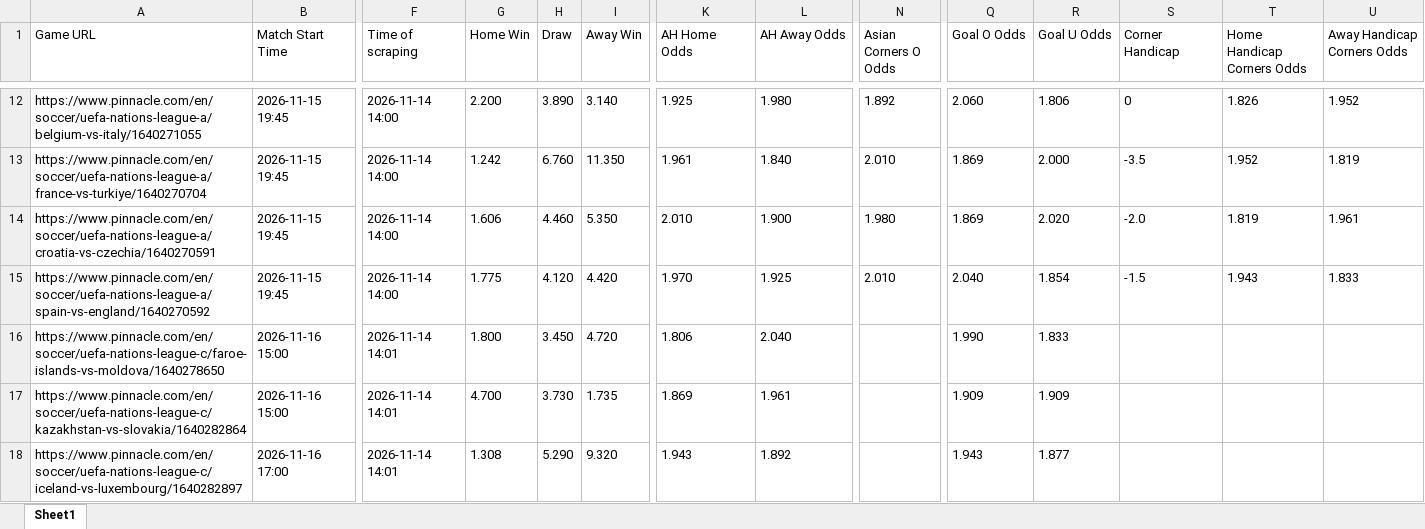
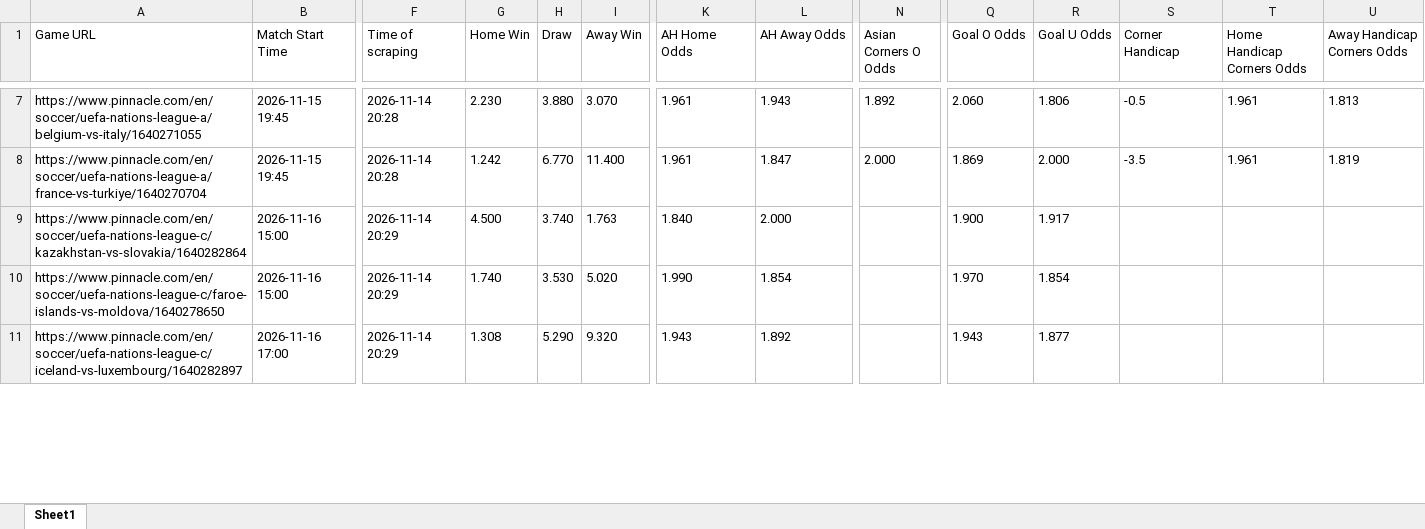
Before and after one commit to super-luke-chambers/pin_scraper, an Excel workbook: outputs/pinnacle_odds_data.xlsx, sheet Sheet1, drawn as a sheet; only a part is shown, gaps mark what is left out; values as stored, in another font and other column widths than the file's, no borders; removed rows and columns are numbered as before the commit, all else as after; rows hold the shown columns only; the diff covers the shown part only; the diff names each change by its address in the sheet, - before the commit and + after, or states it on an @@ line.

```diff
--- a/outputs/pinnacle_odds_data.xlsx (sheet Sheet1)
+++ b/outputs/pinnacle_odds_data.xlsx (sheet Sheet1)
-F7:F8 (Time of scraping): 2026-11-14 14:00
+F7:F8 (Time of scraping): 2026-11-14 20:28
-G7 (Home Win): 2.200
+G7 (Home Win): 2.230
-H7 (Draw): 3.890
+H7 (Draw): 3.880
-I7 (Away Win): 3.140
+I7 (Away Win): 3.070
-K7 (AH Home Odds): 1.925
+K7 (AH Home Odds): 1.961
-L7 (AH Away Odds): 1.980
+L7 (AH Away Odds): 1.943
-S7 (Corner Handicap): 0
+S7 (Corner Handicap): -0.5
-T7 (Home Handicap Corners Odds): 1.826
+T7 (Home Handicap Corners Odds): 1.961
-U7 (Away Handicap Corners Odds): 1.952
+U7 (Away Handicap Corners Odds): 1.813
-H8 (Draw): 6.760
+H8 (Draw): 6.770
-I8 (Away Win): 11.350
+I8 (Away Win): 11.400
-L8 (AH Away Odds): 1.840
+L8 (AH Away Odds): 1.847
-N8 (Asian Corners O Odds): 2.010
+N8 (Asian Corners O Odds): 2.000
-T8 (Home Handicap Corners Odds): 1.952
+T8 (Home Handicap Corners Odds): 1.961
-row 14: https://www.pinnacle.com/en/soccer/uefa-nations-league-a/croatia-vs-czechia/1640270591 | 2026-11-15 19:45 | 2026-11-14 14:00 | 1.606 | 4.460 | 5.350 | 2.010 | 1.900 | 1.980 | 1.869 | 2.020 | -2.0 | 1.819 | 1.961
-row 15: https://www.pinnacle.com/en/soccer/uefa-nations-league-a/spain-vs-england/1640270592 | 2026-11-15 19:45 | 2026-11-14 14:00 | 1.775 | 4.120 | 4.420 | 1.970 | 1.925 | 2.010 | 2.040 | 1.854 | -1.5 | 1.943 | 1.833
-row 16: https://www.pinnacle.com/en/soccer/uefa-nations-league-c/faroe-islands-vs-moldova/1640278650 | 2026-11-16 15:00 | 2026-11-14 14:01 | 1.800 | 3.450 | 4.720 | 1.806 | 2.040 |  | 1.990 | 1.833
-F9 (Time of scraping): 2026-11-14 14:01
+F9 (Time of scraping): 2026-11-14 20:29
-G9 (Home Win): 4.700
+G9 (Home Win): 4.500
-H9 (Draw): 3.730
+H9 (Draw): 3.740
-I9 (Away Win): 1.735
+I9 (Away Win): 1.763
-K9 (AH Home Odds): 1.869
+K9 (AH Home Odds): 1.840
-L9 (AH Away Odds): 1.961
+L9 (AH Away Odds): 2.000
-Q9 (Goal O Odds): 1.909
+Q9 (Goal O Odds): 1.900
-R9 (Goal U Odds): 1.909
+R9 (Goal U Odds): 1.917
+row 10: https://www.pinnacle.com/en/soccer/uefa-nations-league-c/faroe-islands-vs-moldova/1640278650 | 2026-11-16 15:00 | 2026-11-14 20:29 | 1.740 | 3.530 | 5.020 | 1.990 | 1.854 |  | 1.970 | 1.854
-F11 (Time of scraping): 2026-11-14 14:01
+F11 (Time of scraping): 2026-11-14 20:29
```
Also changed, not shown: 22 added rows, 11 removed rows and 63 edited cells elsewhere in this sheet, outputs/pinnacle_corners_current/pinnacle_corners_14112026.xlsx, outputs/pinnacle_corners_historical.xlsx, 2 other files.
